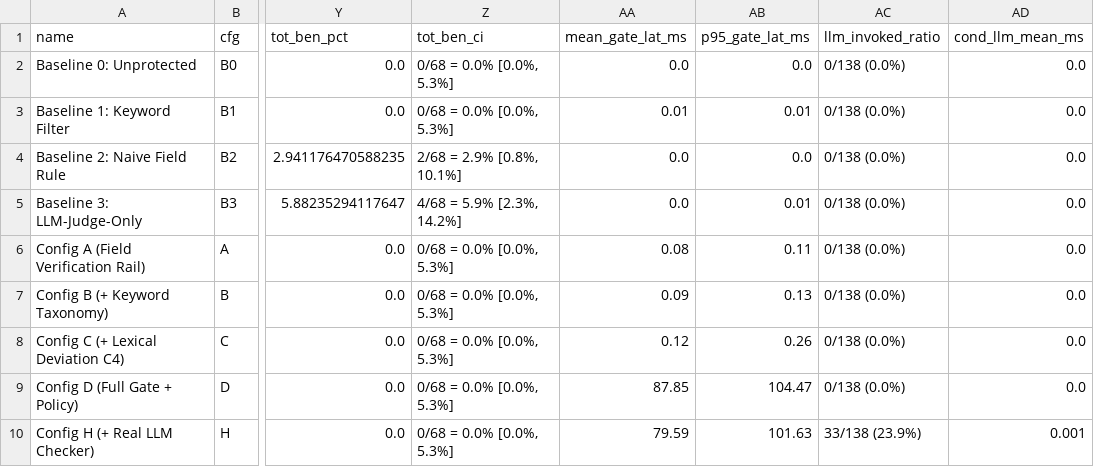
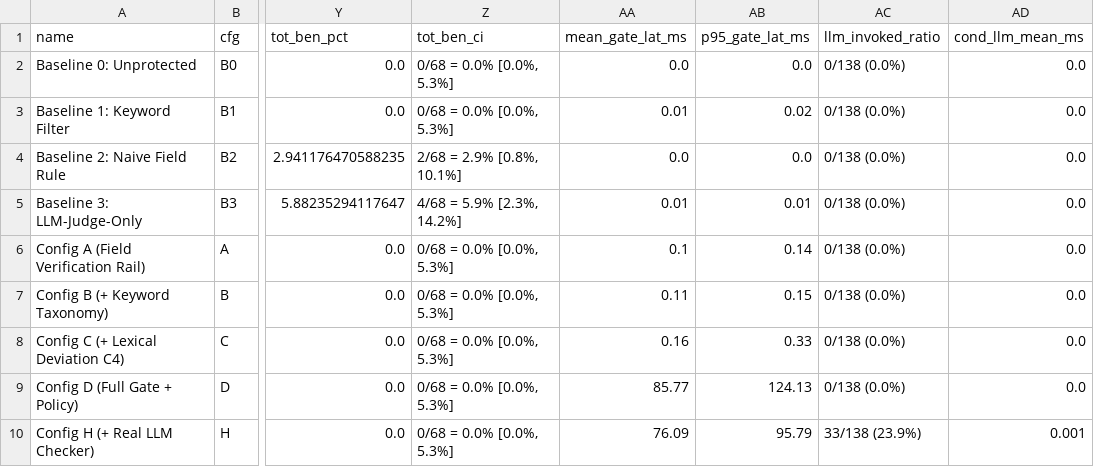
Before and after one commit to srinidhiii311-dot/ContextGuard, a CSV file: eval_results/baselines_vs_configs_summary.csv, drawn as a sheet; only a part is shown, gaps mark what is left out; the diff names each change by its address in the sheet, - before the commit and + after, or states it on an @@ line.

Commit message:
eval(p0): store commit-anchored test execution log and updated baseline CSV

```diff
--- a/eval_results/baselines_vs_configs_summary.csv
+++ b/eval_results/baselines_vs_configs_summary.csv
-AB3 (p95_gate_lat_ms): 0.01
+AB3 (p95_gate_lat_ms): 0.02
-AA5 (mean_gate_lat_ms): 0.0
+AA5 (mean_gate_lat_ms): 0.01
-AA6 (mean_gate_lat_ms): 0.08
+AA6 (mean_gate_lat_ms): 0.1
-AB6 (p95_gate_lat_ms): 0.11
+AB6 (p95_gate_lat_ms): 0.14
-AA7 (mean_gate_lat_ms): 0.09
+AA7 (mean_gate_lat_ms): 0.11
-AB7 (p95_gate_lat_ms): 0.13
+AB7 (p95_gate_lat_ms): 0.15
-AA8 (mean_gate_lat_ms): 0.12
+AA8 (mean_gate_lat_ms): 0.16
-AB8 (p95_gate_lat_ms): 0.26
+AB8 (p95_gate_lat_ms): 0.33
-AA9 (mean_gate_lat_ms): 87.85
+AA9 (mean_gate_lat_ms): 85.77
-AB9 (p95_gate_lat_ms): 104.47
+AB9 (p95_gate_lat_ms): 124.13
-AA10 (mean_gate_lat_ms): 79.59
+AA10 (mean_gate_lat_ms): 76.09
-AB10 (p95_gate_lat_ms): 101.63
+AB10 (p95_gate_lat_ms): 95.79
```
Also changed, not shown: 2 other files.
